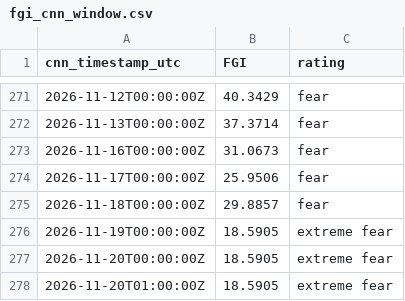
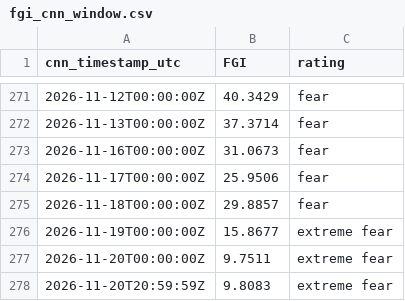
Before and after one commit to daifulee/fgi-public-data, a CSV file: data/fgi_cnn_window.csv, drawn as a sheet; only a part is shown, gaps mark what is left out.

```diff
--- a/data/fgi_cnn_window.csv
+++ b/data/fgi_cnn_window.csv
@@ -275,4 +275,4 @@ cnn_timestamp_utc,FGI,rating
 2026-11-18T00:00:00Z,29.8857,fear
-2026-11-19T00:00:00Z,18.5905,extreme fear
-2026-11-20T00:00:00Z,18.5905,extreme fear
-2026-11-20T01:00:00Z,18.5905,extreme fear
+2026-11-19T00:00:00Z,15.8677,extreme fear
+2026-11-20T00:00:00Z,9.7511,extreme fear
+2026-11-20T20:59:59Z,9.8083,extreme fear
```
Also changed, not shown: data/fgi_intraday.csv, 1 other file.
